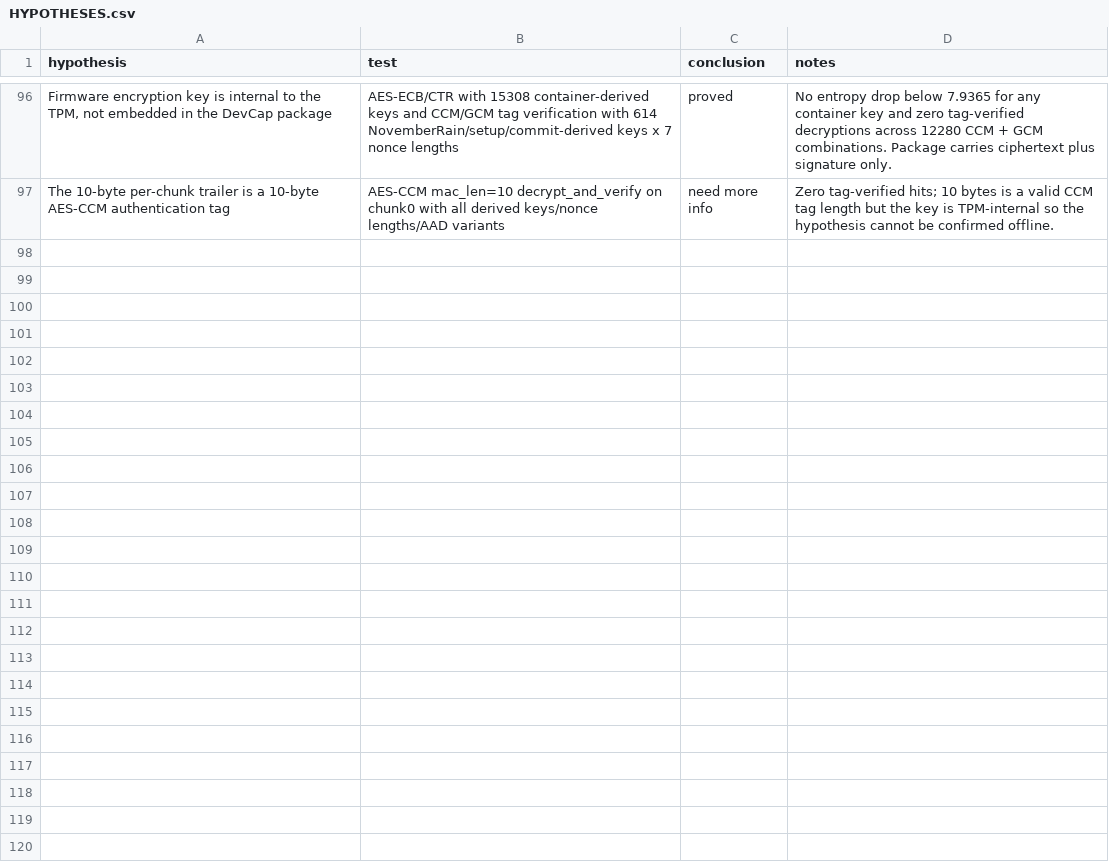
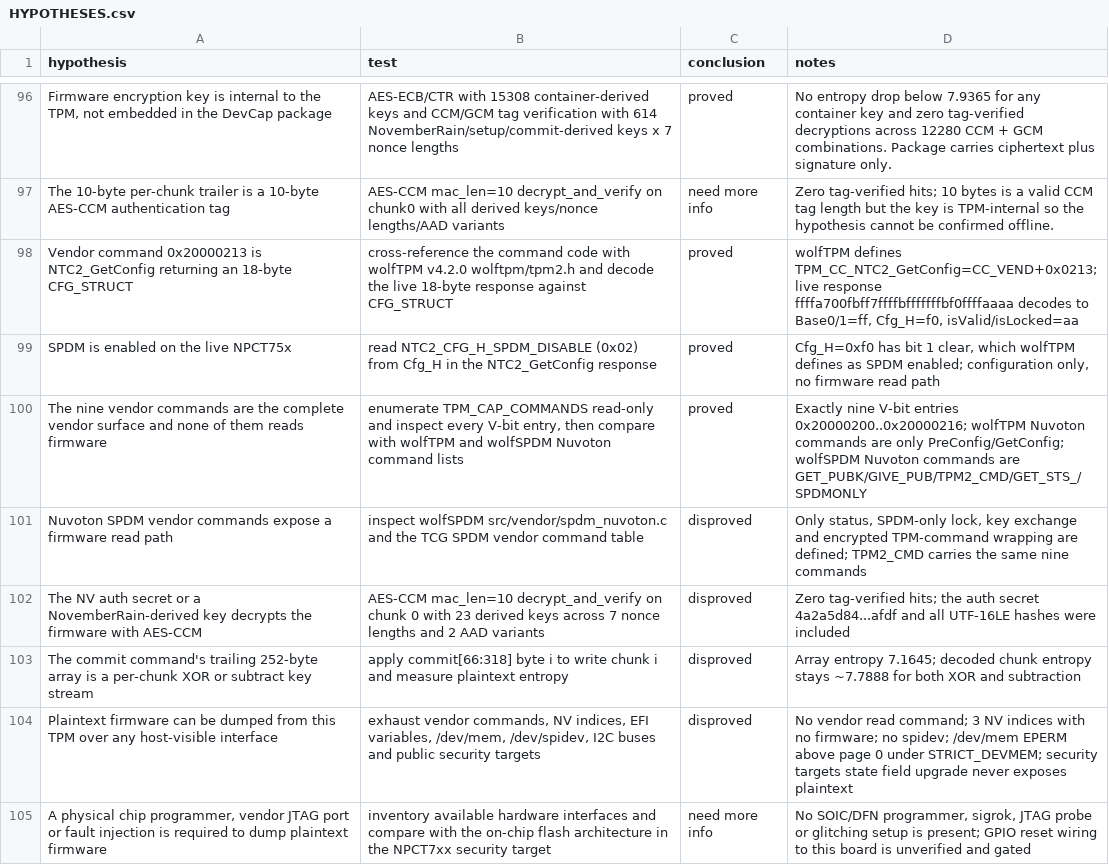
Before and after one commit to daedalus/npct75x-tpm-reverse-engineering, a CSV file: HYPOTHESES.csv, drawn as a sheet; only a part is shown, gaps mark what is left out; the diff names each change by its address in the sheet, - before the commit and + after, or states it on an @@ line.

Commit message:
Docs: Close device-side firmware dump paths with wolfTPM/NTC2 findings

```diff
--- a/HYPOTHESES.csv
+++ b/HYPOTHESES.csv
+row 98: Vendor command 0x20000213 is NTC2_GetConfig returning an 18-byte CFG_STRUCT | cross-reference the command code with wolfTPM v4.2.0 wolftpm/tpm2.h and decode the live 18-byte response against CFG_STRUCT | proved | wolfTPM defines TPM_CC_NTC2_GetConfig=CC_VEND+0x0213; live response ffffa700fbff7ffffbfffffffbf0ffffaaaa decodes to Base0/1=ff, Cfg_H=f0, isValid/isLocked=aa
+row 99: SPDM is enabled on the live NPCT75x | read NTC2_CFG_H_SPDM_DISABLE (0x02) from Cfg_H in the NTC2_GetConfig response | proved | Cfg_H=0xf0 has bit 1 clear, which wolfTPM defines as SPDM enabled; configuration only, no firmware read path
+row 100: The nine vendor commands are the complete vendor surface and none of them reads firmware | enumerate TPM_CAP_COMMANDS read-only and inspect every V-bit entry, then compare with wolfTPM and wolfSPDM Nuvoton command lists | proved | Exactly nine V-bit entries 0x20000200..0x20000216; wolfTPM Nuvoton commands are only PreConfig/GetConfig; wolfSPDM Nuvoton commands are GET_PUBK/GIVE_PUB/TPM2_CMD/GET_STS_/SPDMONLY
+row 101: Nuvoton SPDM vendor commands expose a firmware read path | inspect wolfSPDM src/vendor/spdm_nuvoton.c and the TCG SPDM vendor command table | disproved | Only status, SPDM-only lock, key exchange and encrypted TPM-command wrapping are defined; TPM2_CMD carries the same nine commands
+row 102: The NV auth secret or a NovemberRain-derived key decrypts the firmware with AES-CCM | AES-CCM mac_len=10 decrypt_and_verify on chunk 0 with 23 derived keys across 7 nonce lengths and 2 AAD variants | disproved | Zero tag-verified hits; the auth secret 4a2a5d84...afdf and all UTF-16LE hashes were included
+row 103: The commit command's trailing 252-byte array is a per-chunk XOR or subtract key stream | apply commit[66:318] byte i to write chunk i and measure plaintext entropy | disproved | Array entropy 7.1645; decoded chunk entropy stays ~7.7888 for both XOR and subtraction
+row 104: Plaintext firmware can be dumped from this TPM over any host-visible interface | exhaust vendor commands, NV indices, EFI variables, /dev/mem, /dev/spidev, I2C buses and public security targets | disproved | No vendor read command; 3 NV indices with no firmware; no spidev; /dev/mem EPERM above page 0 under STRICT_DEVMEM; security targets state field upgrade never exposes plaintext
+row 105: A physical chip programmer, vendor JTAG port or fault injection is required to dump plaintext firmware | inventory available hardware interfaces and compare with the on-chip flash architecture in the NPCT7xx security target | need more info | No SOIC/DFN programmer, sigrok, JTAG probe or glitching setup is present; GPIO reset wiring to this board is unverified and gated
```
Also changed, not shown: 2 other files.
